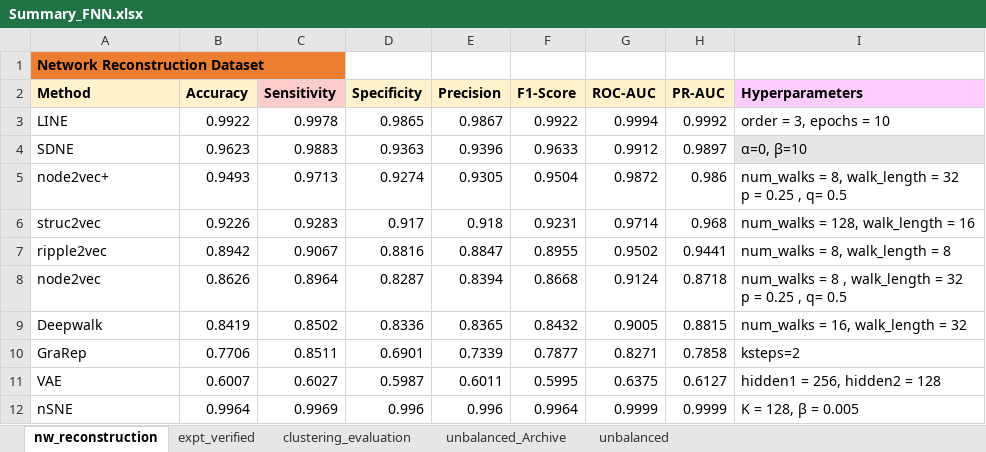
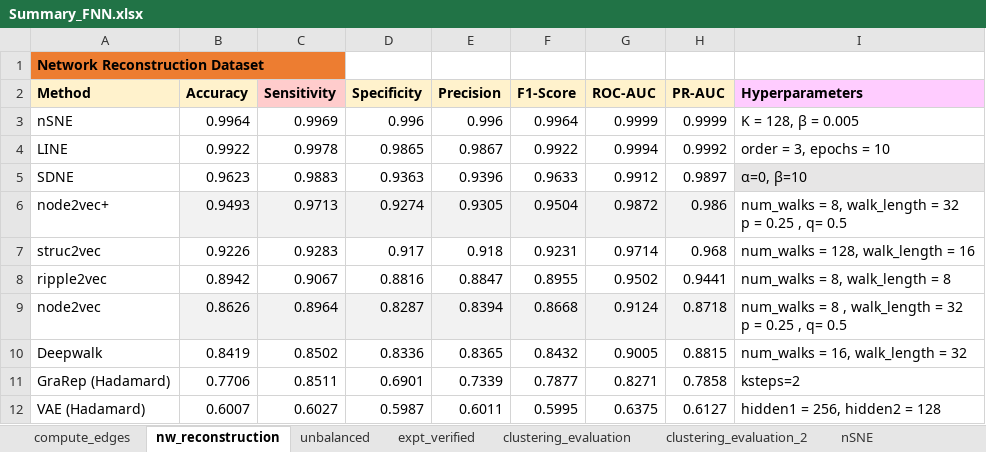
Before and after one commit to tengann/IAV_PPI_Graph_Embedding_Review, an Excel workbook: results/Summary_FNN.xlsx, sheet nw_reconstruction, drawn as a sheet; values as stored, in another font and other column widths than the file's, no borders; charts and pictures not drawn; addresses are those after the commit; the diff names each change by its address in the sheet, - before the commit and + after, or states it on an @@ line.

```diff
--- a/results/Summary_FNN.xlsx (sheet nw_reconstruction)
+++ b/results/Summary_FNN.xlsx (sheet nw_reconstruction)
+sheet tab: compute_edges
+sheet tab: clustering_evaluation_2
+sheet tab: nSNE
@@ sheet tab order changed: compute_edges | nw_reconstruction | unbalanced | expt_verified | clustering_evaluation | clustering_evaluation_2 | nSNE @@
@@ row 12 moved to row 3: nSNE @@
-B6:H6 fill: none
+B6:H6 fill: #F2F2F2
-B9:H9 fill: none
+B9:H9 fill: #F2F2F2
-A11 (Method): GraRep
+A11 (Method): GraRep (Hadamard)
-A12 (Method): VAE
+A12 (Method): VAE (Hadamard)
```
Also changed, not shown: sheet clustering_evaluation, sheet expt_verified, sheet unbalanced, sheet unbalanced_Archive, other sheet tabs, charts or pictures, results/Hyperparameter_Tuning/FNN_Unbalanced_and_ExptVerified.xlsx, results/Hyperparameter_Tuning/Graph_Embedding_NN Classifier.xlsx, 31 other files.
